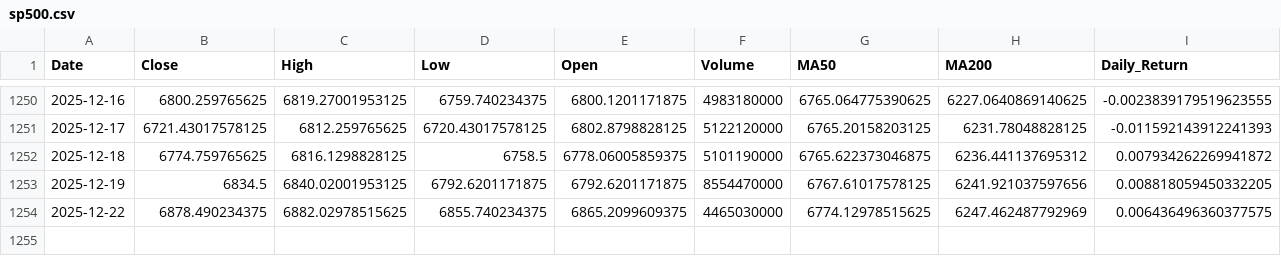
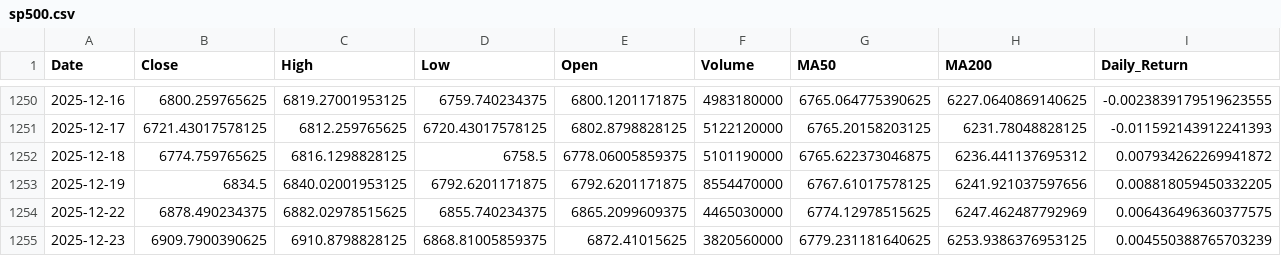
Before and after one commit to hamdananas-alt/SP500_vs_FAANG_Project, a CSV file: data/processed/sp500.csv, drawn as a sheet; only a part is shown, gaps mark what is left out; rows hold the shown columns only; the diff names each change by its address in the sheet, - before the commit and + after, or states it on an @@ line.

```diff
--- a/data/processed/sp500.csv
+++ b/data/processed/sp500.csv
+row 1255: 2025-12-23 | 6909.7900390625 | 6910.8798828125 | 6868.81005859375 | 6872.41015625 | 3820560000 | 6779.231181640625 | 6253.9386376953125 | 0.004550388765703239
```
Also changed, not shown: data/processed/faang.csv.
